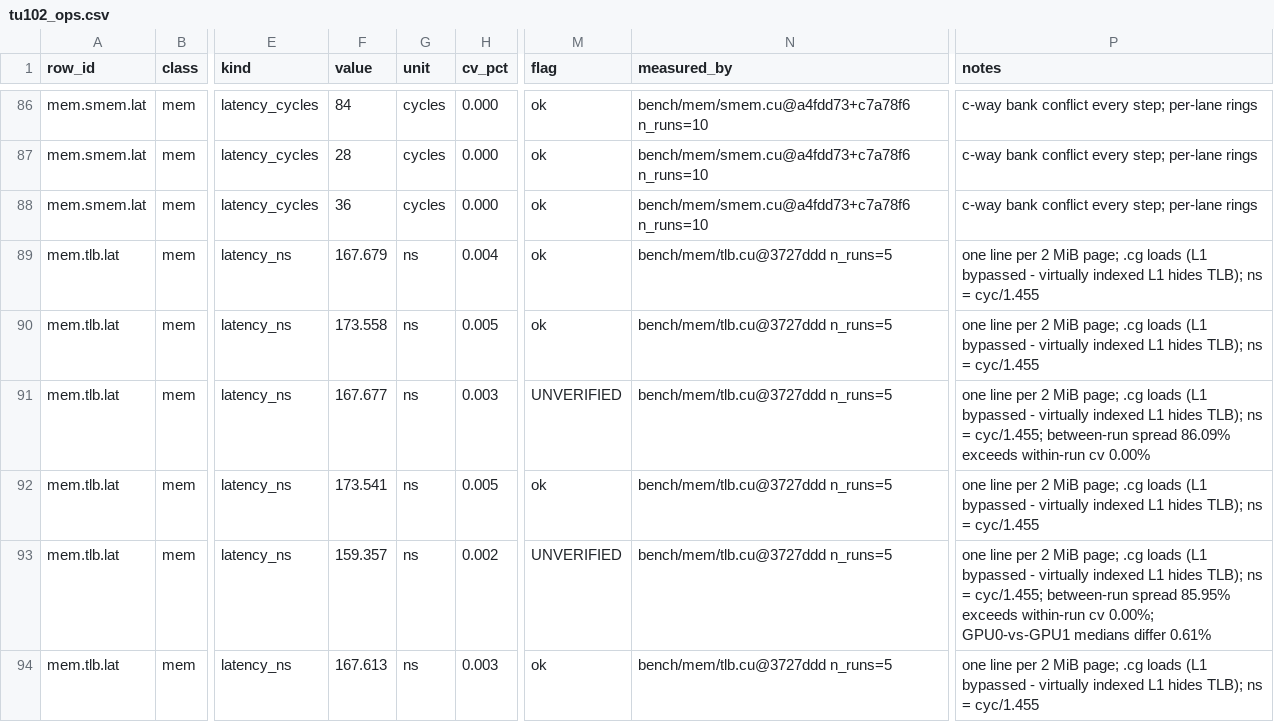
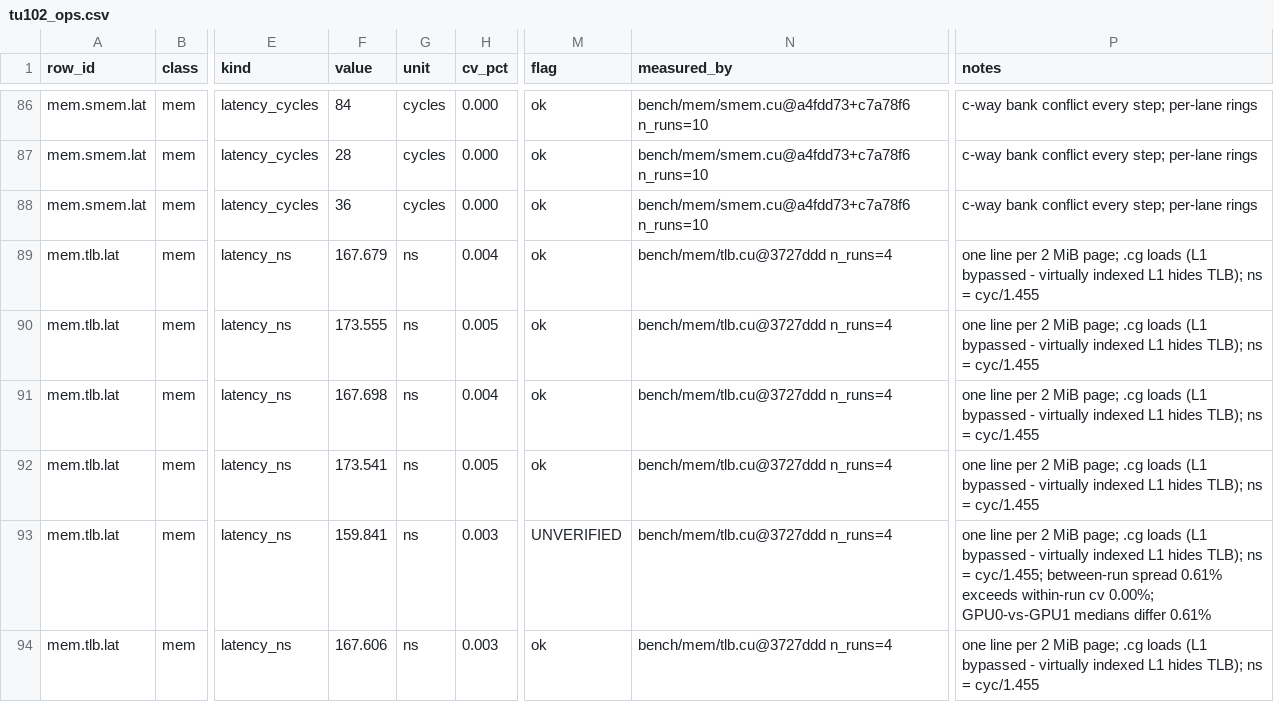
Before and after one commit to connollydavid/tu102, a CSV file: table/tu102_ops.csv, drawn as a sheet; only a part is shown, gaps mark what is left out; the diff covers the shown part only; the diff names each change by its address in the sheet, - before the commit and + after, or states it on an @@ line.

```diff
--- a/table/tu102_ops.csv
+++ b/table/tu102_ops.csv
-N89:N94 (measured_by): bench/mem/tlb.cu@3727ddd n_runs=5
+N89:N94 (measured_by): bench/mem/tlb.cu@3727ddd n_runs=4
-F90 (value): 173.558
+F90 (value): 173.555
-F91 (value): 167.677
+F91 (value): 167.698
-H91 (cv_pct): 0.003
+H91 (cv_pct): 0.004
-M91 (flag): UNVERIFIED
+M91 (flag): ok
-P91 (notes): …ns = cyc/1.455; between-run spread 86.09% exceeds within-run cv 0.00%
+P91 (notes): …ns = cyc/1.455
-F93 (value): 159.357
+F93 (value): 159.841
-H93 (cv_pct): 0.002
+H93 (cv_pct): 0.003
-P93 (notes): …between-run spread 85.95% exceeds within-run…
+P93 (notes): …between-run spread 0.61% exceeds within-run…
-F94 (value): 167.613
+F94 (value): 167.606
```
Also changed, not shown: 42 edited cells elsewhere in this file, data/results/t5820-2xrtx6000/mem.csv.
